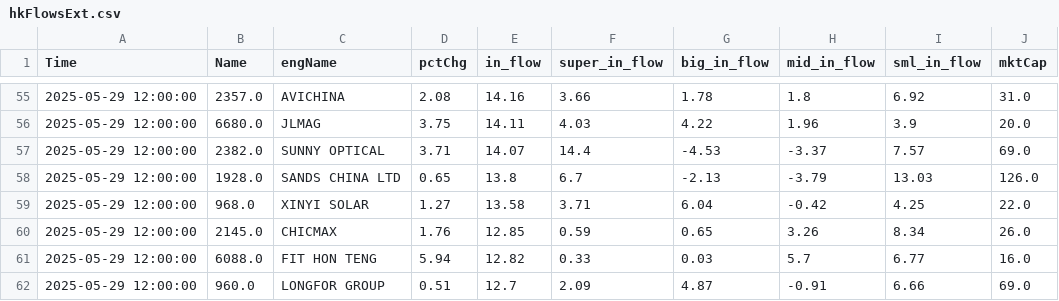
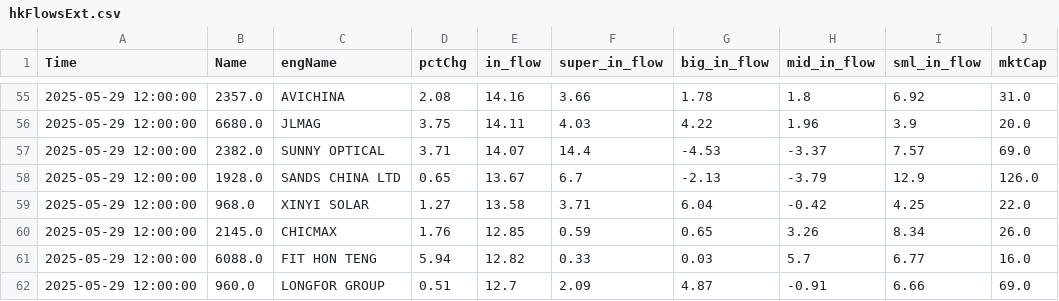
Before and after one commit to super043080/testSite, a CSV file: hkFlowsExt.csv, drawn as a sheet; only a part is shown, gaps mark what is left out.

Commit message:
Update CSV file via PyGithub

```diff
--- a/hkFlowsExt.csv
+++ b/hkFlowsExt.csv
@@ -57,3 +57,3 @@ Time,Name,engName,pctChg,in_flow,super_in_flow,big_in_flow,mid_in_flow,sml_in_fl
 2025-05-29 12:00:00,2382.0,SUNNY OPTICAL,3.71,14.07,14.4,-4.53,-3.37,7.57,69.0
-2025-05-29 12:00:00,1928.0,SANDS CHINA LTD,0.65,13.8,6.7,-2.13,-3.79,13.03,126.0
+2025-05-29 12:00:00,1928.0,SANDS CHINA LTD,0.65,13.67,6.7,-2.13,-3.79,12.9,126.0
 2025-05-29 12:00:00,968.0,XINYI SOLAR,1.27,13.58,3.71,6.04,-0.42,4.25,22.0
```
